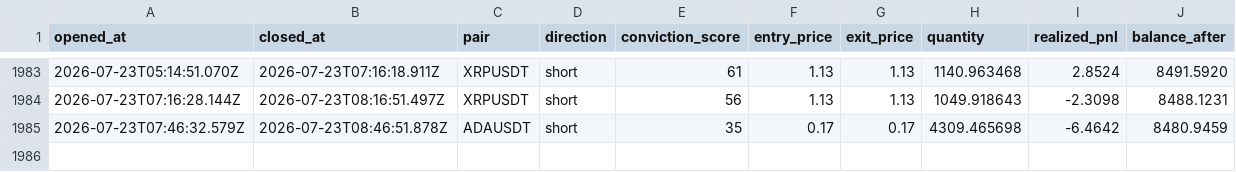
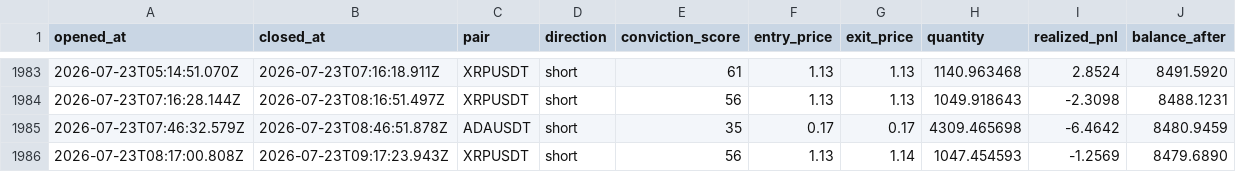
Before and after one commit to wisdomkings001/continuity, a CSV file: agent/data/closed_trades.csv, drawn as a sheet; only a part is shown, gaps mark what is left out.

Commit message:
Continuity P&L sync — 2026-07-23T10:17:23.950Z

```diff
--- a/agent/data/closed_trades.csv
+++ b/agent/data/closed_trades.csv
@@ -1985 +1985,2 @@ opened_at,closed_at,pair,direction,conviction_score,entry_price,exit_price,quant
 2026-07-23T07:46:32.579Z,2026-07-23T08:46:51.878Z,ADAUSDT,short,35,0.17,0.17,4309.465698,-6.4642,8480.9459
+2026-07-23T08:17:00.808Z,2026-07-23T09:17:23.943Z,XRPUSDT,short,56,1.13,1.14,1047.454593,-1.2569,8479.6890
```
